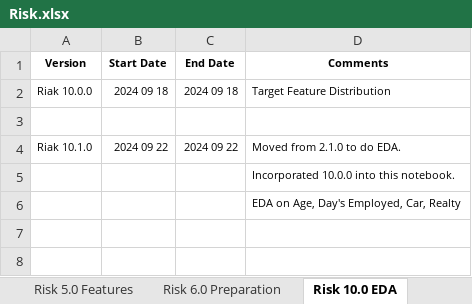
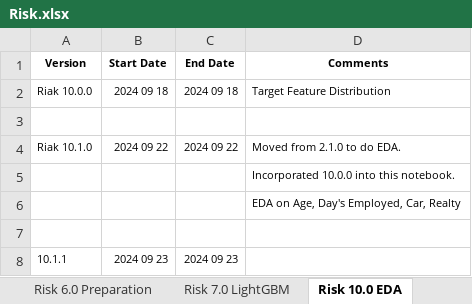
Before and after one commit to KevinNourian/Risk, an Excel workbook: Risk.xlsx, sheet Risk 10.0 EDA, drawn as a sheet; values as stored, in another font and other column widths than the file's, no borders; the diff names each change by its address in the sheet, - before the commit and + after, or states it on an @@ line.

Commit message:
Risk 7.0.0

```diff
--- a/Risk.xlsx (sheet Risk 10.0 EDA)
+++ b/Risk.xlsx (sheet Risk 10.0 EDA)
+sheet tab: Risk 7.0 LightGBM
+row 7: (empty)
+row 8: 10.1.1 | 2024 09 23 | 2024 09 23
```
Also changed, not shown: sheet Risk 1.0 Correlations, sheet Project, other sheet tabs, 3 other files.
